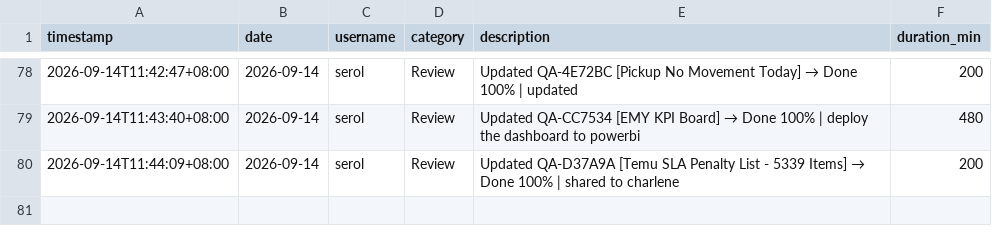
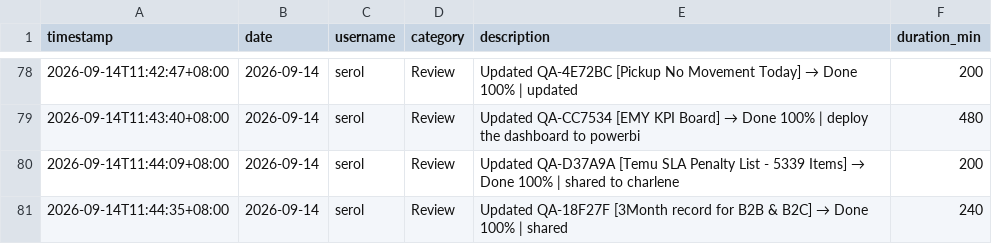
Before and after one commit to serol13/MY_opsX, a CSV file: activity_log.csv, drawn as a sheet; only a part is shown, gaps mark what is left out; the diff names each change by its address in the sheet, - before the commit and + after, or states it on an @@ line.

Commit message:
[ACTIVITY] serol — 2026-09-14

```diff
--- a/activity_log.csv
+++ b/activity_log.csv
+row 81: 2026-09-14T11:44:35+08:00 | 2026-09-14 | serol | Review | Updated QA-18F27F [3Month record for B2B & B2C] → Done 100% | shared | 240
```
